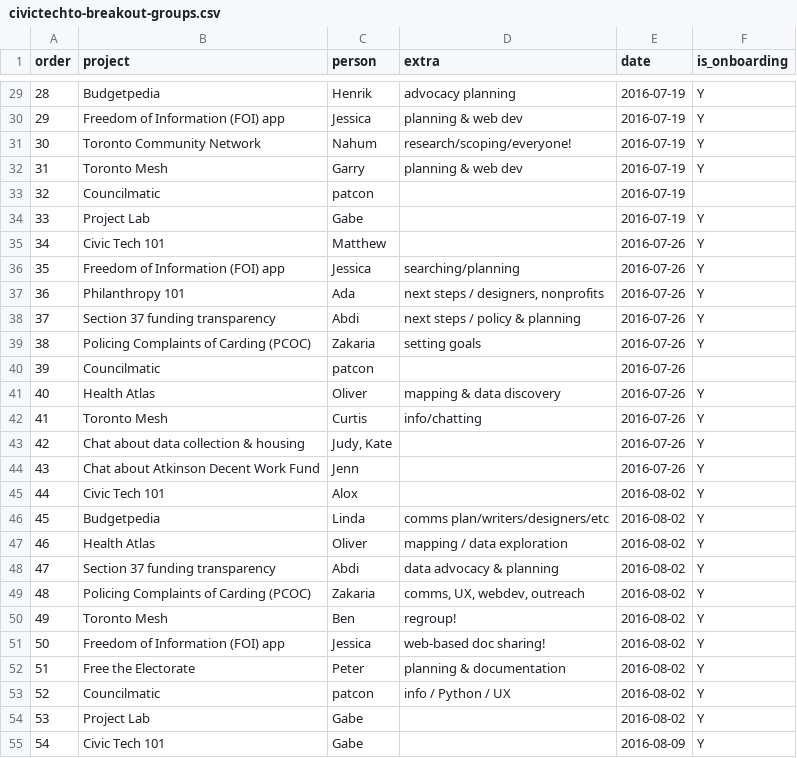
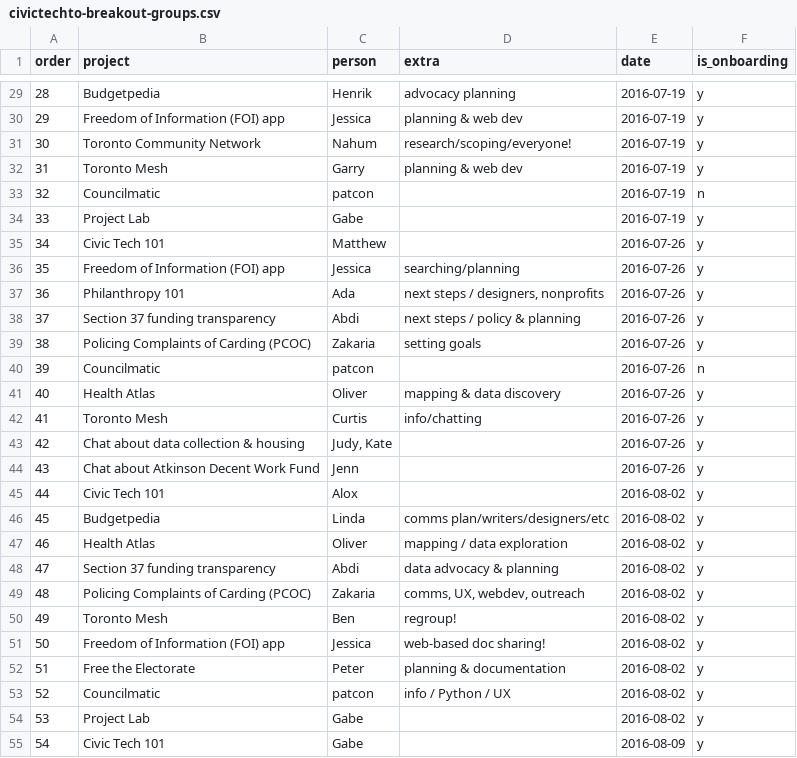
Before and after one commit to CivicTechTO/dataset-civictechto-breakout-groups, a CSV file: data/civictechto-breakout-groups.csv, drawn as a sheet; only a part is shown, gaps mark what is left out; the diff covers the shown part only.

```diff
--- a/data/civictechto-breakout-groups.csv
+++ b/data/civictechto-breakout-groups.csv
@@ -29,27 +29,27 @@ order,project,person,extra,date,is_onboarding
-28,Budgetpedia,Henrik,advocacy planning,2016-07-19,Y
-29,Freedom of Information (FOI) app,Jessica,planning & web dev,2016-07-19,Y
-30,Toronto Community Network,Nahum,research/scoping/everyone!,2016-07-19,Y
-31,Toronto Mesh,Garry,planning & web dev,2016-07-19,Y
-32,Councilmatic,patcon,,2016-07-19,
-33,Project Lab,Gabe,,2016-07-19,Y
-34,Civic Tech 101,Matthew,,2016-07-26,Y
-35,Freedom of Information (FOI) app,Jessica,searching/planning,2016-07-26,Y
-36,Philanthropy 101,Ada,"next steps / designers, nonprofits",2016-07-26,Y
-37,Section 37 funding transparency,Abdi,next steps / policy & planning,2016-07-26,Y
-38,Policing Complaints of Carding (PCOC),Zakaria,setting goals,2016-07-26,Y
-39,Councilmatic,patcon,,2016-07-26,
-40,Health Atlas,Oliver,mapping & data discovery,2016-07-26,Y
-41,Toronto Mesh,Curtis,info/chatting,2016-07-26,Y
-42,Chat about data collection & housing,"Judy, Kate",,2016-07-26,Y
-43,Chat about Atkinson Decent Work Fund,Jenn,,2016-07-26,Y
-44,Civic Tech 101,Alox,,2016-08-02,Y
-45,Budgetpedia,Linda,comms plan/writers/designers/etc,2016-08-02,Y
-46,Health Atlas,Oliver,mapping / data exploration,2016-08-02,Y
-47,Section 37 funding transparency,Abdi,data advocacy & planning,2016-08-02,Y
-48,Policing Complaints of Carding (PCOC),Zakaria,"comms, UX, webdev, outreach",2016-08-02,Y
-49,Toronto Mesh,Ben,regroup!,2016-08-02,Y
-50,Freedom of Information (FOI) app,Jessica,web-based doc sharing!,2016-08-02,Y
-51,Free the Electorate,Peter,planning & documentation,2016-08-02,Y
-52,Councilmatic,patcon,info / Python / UX,2016-08-02,Y
-53,Project Lab,Gabe,,2016-08-02,Y
-54,Civic Tech 101,Gabe,,2016-08-09,Y
+28,Budgetpedia,Henrik,advocacy planning,2016-07-19,y
+29,Freedom of Information (FOI) app,Jessica,planning & web dev,2016-07-19,y
+30,Toronto Community Network,Nahum,research/scoping/everyone!,2016-07-19,y
+31,Toronto Mesh,Garry,planning & web dev,2016-07-19,y
+32,Councilmatic,patcon,,2016-07-19,n
+33,Project Lab,Gabe,,2016-07-19,y
+34,Civic Tech 101,Matthew,,2016-07-26,y
+35,Freedom of Information (FOI) app,Jessica,searching/planning,2016-07-26,y
+36,Philanthropy 101,Ada,"next steps / designers, nonprofits",2016-07-26,y
+37,Section 37 funding transparency,Abdi,next steps / policy & planning,2016-07-26,y
+38,Policing Complaints of Carding (PCOC),Zakaria,setting goals,2016-07-26,y
+39,Councilmatic,patcon,,2016-07-26,n
+40,Health Atlas,Oliver,mapping & data discovery,2016-07-26,y
+41,Toronto Mesh,Curtis,info/chatting,2016-07-26,y
+42,Chat about data collection & housing,"Judy, Kate",,2016-07-26,y
+43,Chat about Atkinson Decent Work Fund,Jenn,,2016-07-26,y
+44,Civic Tech 101,Alox,,2016-08-02,y
+45,Budgetpedia,Linda,comms plan/writers/designers/etc,2016-08-02,y
+46,Health Atlas,Oliver,mapping / data exploration,2016-08-02,y
+47,Section 37 funding transparency,Abdi,data advocacy & planning,2016-08-02,y
+48,Policing Complaints of Carding (PCOC),Zakaria,"comms, UX, webdev, outreach",2016-08-02,y
+49,Toronto Mesh,Ben,regroup!,2016-08-02,y
+50,Freedom of Information (FOI) app,Jessica,web-based doc sharing!,2016-08-02,y
+51,Free the Electorate,Peter,planning & documentation,2016-08-02,y
+52,Councilmatic,patcon,info / Python / UX,2016-08-02,y
+53,Project Lab,Gabe,,2016-08-02,y
+54,Civic Tech 101,Gabe,,2016-08-09,y
```
Also changed, not shown: 105 edited cells elsewhere in this file.
